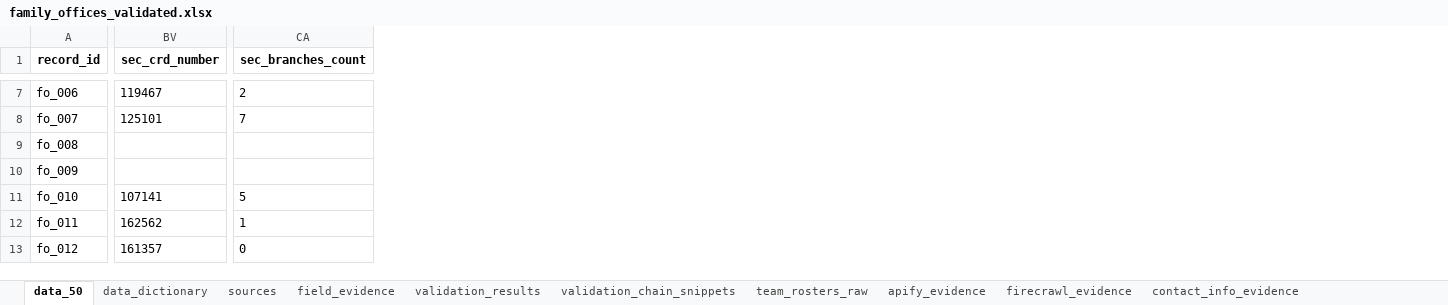
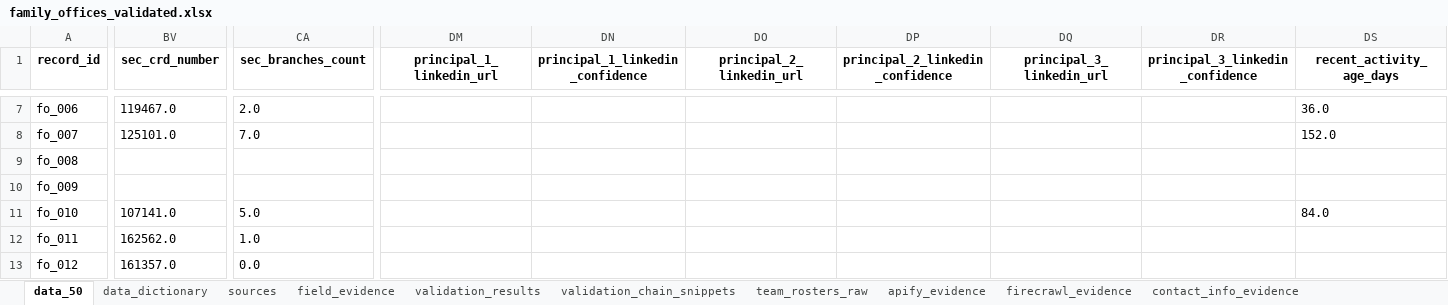
Before and after one commit to hassanasifai/polarity-fo-dataset-rag, an Excel workbook: data/processed/family_offices_validated.xlsx, sheet data_50, drawn as a sheet; only a part is shown, gaps mark what is left out; values as stored, in another font and other column widths than the file's, no borders; the diff covers the shown part only; the diff names each change by its address in the sheet, - before the commit and + after, or states it on an @@ line.

```diff
--- a/data/processed/family_offices_validated.xlsx (sheet data_50)
+++ b/data/processed/family_offices_validated.xlsx (sheet data_50)
+column DM (principal_1_linkedin_url), empty
+column DN (principal_1_linkedin_confidence), empty
+column DO (principal_2_linkedin_url), empty
+column DP (principal_2_linkedin_confidence), empty
+column DQ (principal_3_linkedin_url), empty
+column DR (principal_3_linkedin_confidence), empty
+column DS (recent_activity_age_days), rows 7-11: 36.0 | 152.0 |  |  | 84.0
-BV7 (sec_crd_number): 119467
+BV7 (sec_crd_number): 119467.0
-CA7 (sec_branches_count): 2
+CA7 (sec_branches_count): 2.0
-BV8 (sec_crd_number): 125101
+BV8 (sec_crd_number): 125101.0
-CA8 (sec_branches_count): 7
+CA8 (sec_branches_count): 7.0
-BV11 (sec_crd_number): 107141
+BV11 (sec_crd_number): 107141.0
-CA11 (sec_branches_count): 5
+CA11 (sec_branches_count): 5.0
-BV12 (sec_crd_number): 162562
+BV12 (sec_crd_number): 162562.0
-CA12 (sec_branches_count): 1
+CA12 (sec_branches_count): 1.0
-BV13 (sec_crd_number): 161357
+BV13 (sec_crd_number): 161357.0
-CA13 (sec_branches_count): 0
+CA13 (sec_branches_count): 0.0
```
Also changed, not shown: 10 added columns and 205 edited cells elsewhere in this sheet, sheet field_evidence, sheet data_dictionary, sheet validation_chain_snippets, 46 other files.
